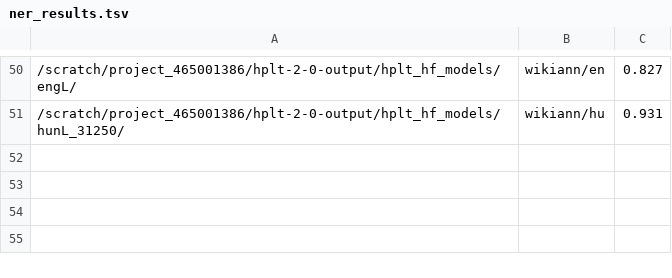
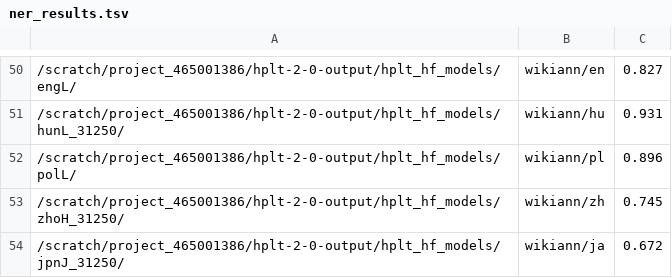
Before and after one commit to hplt-project/HPLT-WP4, a TSV file: evaluation/ner/ner_results.tsv, drawn as a sheet; only a part is shown, gaps mark what is left out.

Commit message:
ner results after fix

```diff
--- a/evaluation/ner/ner_results.tsv
+++ b/evaluation/ner/ner_results.tsv
@@ -51 +51,4 @@
 /scratch/project_465001386/hplt-2-0-output/hplt_hf_models/hunL_31250/	wikiann/hu	0.931
+/scratch/project_465001386/hplt-2-0-output/hplt_hf_models/polL/	wikiann/pl	0.896
+/scratch/project_465001386/hplt-2-0-output/hplt_hf_models/zhoH_31250/	wikiann/zh	0.745
+/scratch/project_465001386/hplt-2-0-output/hplt_hf_models/jpnJ_31250/	wikiann/ja	0.672
```
